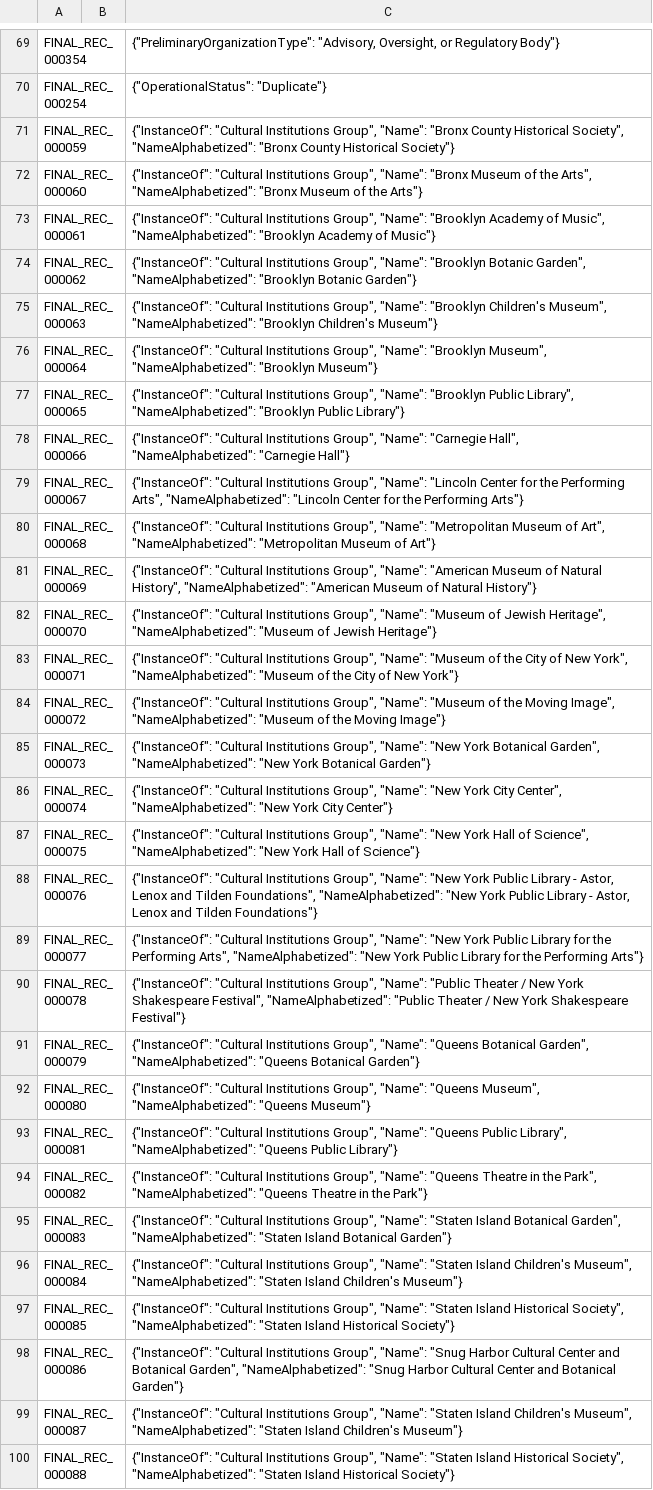
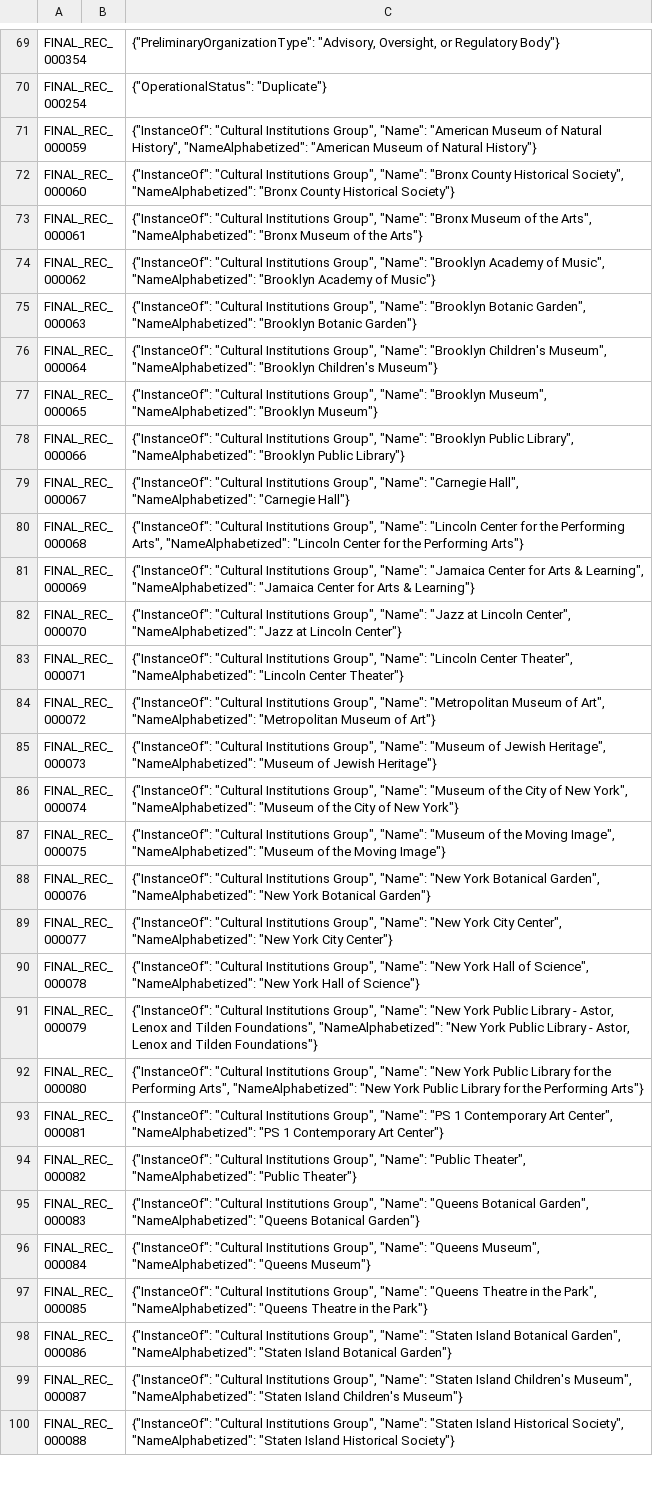
Before and after one commit to MODA-NYC/Agency-Name-Project, a CSV file: data/manual_overrides.csv, drawn as a sheet; only a part is shown, gaps mark what is left out; the diff covers the shown part only; the diff names each change by its address in the sheet, - before the commit and + after, or states it on an @@ line.

```diff
--- a/data/manual_overrides.csv
+++ b/data/manual_overrides.csv
-C71: …Group", "Name": "Bronx County Historical Society", "NameAlphabetized": "Bronx County Historical Society"}
+C71: …Group", "Name": "American Museum of Natural History", "NameAlphabetized": "American Museum of Natural History"}
-C72: …"Name": "Bronx Museum of the Arts", "NameAlphabetized": "Bronx Museum of the Arts"}
+C72: …"Name": "Bronx County Historical Society", "NameAlphabetized": "Bronx County Historical Society"}
-C73: …Group", "Name": "Brooklyn Academy of Music", "NameAlphabetized": "Brooklyn Academy of Music"}
+C73: …Group", "Name": "Bronx Museum of the Arts", "NameAlphabetized": "Bronx Museum of the Arts"}
-C74: …"Name": "Brooklyn Botanic Garden", "NameAlphabetized": "Brooklyn Botanic Garden"}
+C74: …"Name": "Brooklyn Academy of Music", "NameAlphabetized": "Brooklyn Academy of Music"}
-C75: …"Name": "Brooklyn Children's Museum", "NameAlphabetized": "Brooklyn Children's Museum"}
+C75: …"Name": "Brooklyn Botanic Garden", "NameAlphabetized": "Brooklyn Botanic Garden"}
-C76: …"Name": "Brooklyn Museum", "NameAlphabetized": "Brooklyn Museum"}
+C76: …"Name": "Brooklyn Children's Museum", "NameAlphabetized": "Brooklyn Children's Museum"}
-C77: …"Name": "Brooklyn Public Library", "NameAlphabetized": "Brooklyn Public Library"}
+C77: …"Name": "Brooklyn Museum", "NameAlphabetized": "Brooklyn Museum"}
-C78: …Group", "Name": "Carnegie Hall", "NameAlphabetized": "Carnegie Hall"}
+C78: …Group", "Name": "Brooklyn Public Library", "NameAlphabetized": "Brooklyn Public Library"}
-C79: …Group", "Name": "Lincoln Center for the Performing Arts", "NameAlphabetized": "Lincoln Center for the Performing Arts"}
+C79: …Group", "Name": "Carnegie Hall", "NameAlphabetized": "Carnegie Hall"}
-C80: …Group", "Name": "Metropolitan Museum of Art", "NameAlphabetized": "Metropolitan Museum of Art"}
+C80: …Group", "Name": "Lincoln Center for the Performing Arts", "NameAlphabetized": "Lincoln Center for the Performing Arts"}
-C81: …Group", "Name": "American Museum of Natural History", "NameAlphabetized": "American Museum of Natural History"}
+C81: …Group", "Name": "Jamaica Center for Arts & Learning", "NameAlphabetized": "Jamaica Center for Arts & Learning"}
-C82: …Group", "Name": "Museum of Jewish Heritage", "NameAlphabetized": "Museum of Jewish Heritage"}
+C82: …Group", "Name": "Jazz at Lincoln Center", "NameAlphabetized": "Jazz at Lincoln Center"}
-C83: …Group", "Name": "Museum of the City of New York", "NameAlphabetized": "Museum of the City of New York"}
+C83: …Group", "Name": "Lincoln Center Theater", "NameAlphabetized": "Lincoln Center Theater"}
-C84: …Group", "Name": "Museum of the Moving Image", "NameAlphabetized": "Museum of the Moving Image"}
+C84: …Group", "Name": "Metropolitan Museum of Art", "NameAlphabetized": "Metropolitan Museum of Art"}
-C85: …Group", "Name": "New York Botanical Garden", "NameAlphabetized": "New York Botanical Garden"}
+C85: …Group", "Name": "Museum of Jewish Heritage", "NameAlphabetized": "Museum of Jewish Heritage"}
-C86: …Group", "Name": "New York City Center", "NameAlphabetized": "New York City Center"}
+C86: …Group", "Name": "Museum of the City of New York", "NameAlphabetized": "Museum of the City of New York"}
-C87: …Group", "Name": "New York Hall of Science", "NameAlphabetized": "New York Hall of Science"}
+C87: …Group", "Name": "Museum of the Moving Image", "NameAlphabetized": "Museum of the Moving Image"}
-C88: …"New York Public Library - Astor, Lenox and Tilden Foundations", "NameAlphabetized": "New York Public Library - Astor, Lenox and Tilden Foundations"}
+C88: …"New York Botanical Garden", "NameAlphabetized": "New York Botanical Garden"}
-C89: …"New York Public Library for the Performing Arts", "NameAlphabetized": "New York Public Library for the Performing Arts"}
+C89: …"New York City Center", "NameAlphabetized": "New York City Center"}
-C90: …Group", "Name": "Public Theater / New York Shakespeare Festival", "NameAlphabetized": "Public Theater / New York Shakespeare Festival"}
+C90: …Group", "Name": "New York Hall of Science", "NameAlphabetized": "New York Hall of Science"}
-C91: …Group", "Name": "Queens Botanical Garden", "NameAlphabetized": "Queens Botanical Garden"}
+C91: …Group", "Name": "New York Public Library - Astor, Lenox and Tilden Foundations", "NameAlphabetized": "New York Public Library - Astor, Lenox and Tilden Foundations"}
-C92: …Group", "Name": "Queens Museum", "NameAlphabetized": "Queens Museum"}
+C92: …Group", "Name": "New York Public Library for the Performing Arts", "NameAlphabetized": "New York Public Library for the Performing Arts"}
-C93: …Group", "Name": "Queens Public Library", "NameAlphabetized": "Queens Public Library"}
+C93: …Group", "Name": "PS 1 Contemporary Art Center", "NameAlphabetized": "PS 1 Contemporary Art Center"}
-C94: …Group", "Name": "Queens Theatre in the Park", "NameAlphabetized": "Queens Theatre in the Park"}
+C94: …Group", "Name": "Public Theater", "NameAlphabetized": "Public Theater"}
-C95: …Group", "Name": "Staten Island Botanical Garden", "NameAlphabetized": "Staten Island Botanical Garden"}
+C95: …Group", "Name": "Queens Botanical Garden", "NameAlphabetized": "Queens Botanical Garden"}
-C96: …Group", "Name": "Staten Island Children's Museum", "NameAlphabetized": "Staten Island Children's Museum"}
+C96: …Group", "Name": "Queens Museum", "NameAlphabetized": "Queens Museum"}
-C97: …Group", "Name": "Staten Island Historical Society", "NameAlphabetized": "Staten Island Historical Society"}
+C97: …Group", "Name": "Queens Theatre in the Park", "NameAlphabetized": "Queens Theatre in the Park"}
-C98: …Group", "Name": "Snug Harbor Cultural Center and Botanical Garden", "NameAlphabetized": "Snug Harbor Cultural Center and Botanical Garden"}
+C98: …Group", "Name": "Staten Island Botanical Garden", "NameAlphabetized": "Staten Island Botanical Garden"}
```
Also changed, not shown: 1 added row and 1 edited cell elsewhere in this file, data/exports/full_dataset.csv.
